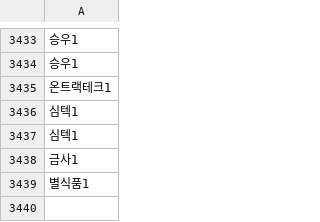
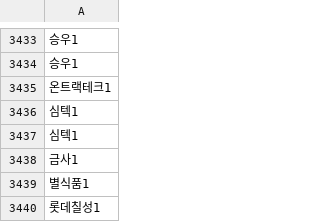
Before and after one commit to SHKim4660/Social-Enterprise-Highlighter, a CSV file: data/data.csv, drawn as a sheet; only a part is shown, gaps mark what is left out; the diff names each change by its address in the sheet, - before the commit and + after, or states it on an @@ line.

Commit message:
sadf

```diff
--- a/data/data.csv
+++ b/data/data.csv
+row 3440: 롯데칠성1
```
